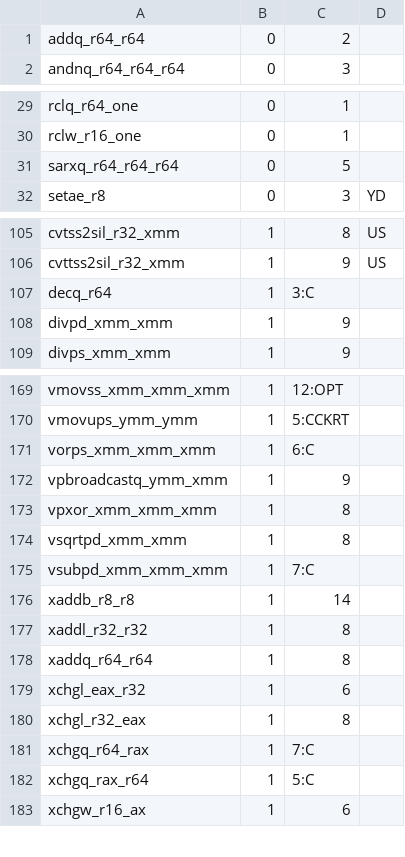
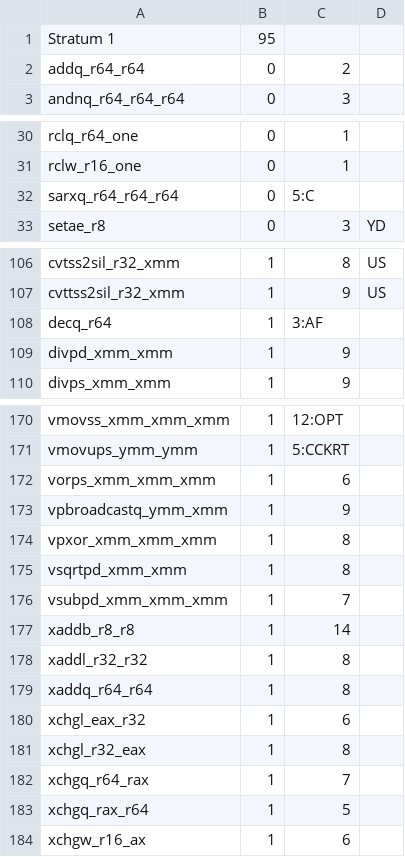
Before and after one commit to kframework/X86-64-semantics, a CSV file: x86-semantics/docs/relatedwork/strata/stratum_non_vector.csv, drawn as a sheet; only a part is shown, gaps mark what is left out.

```diff
--- a/x86-semantics/docs/relatedwork/strata/stratum_non_vector.csv
+++ b/x86-semantics/docs/relatedwork/strata/stratum_non_vector.csv
@@ -1 +1,2 @@
+Stratum 1	95		
 addq_r64_r64	0	2	
@@ -30,3 +31,3 @@ rclq_r64_one	0	1
 rclw_r16_one	0	1	
-sarxq_r64_r64_r64	0	5	
+sarxq_r64_r64_r64	0	5:C	
 setae_r8	0	3	YD
@@ -106,3 +107,3 @@ cvtss2sil_r32_xmm	1	8	US
 cvttss2sil_r32_xmm	1	9	US
-decq_r64	1	3:C	
+decq_r64	1	3:AF	
 divpd_xmm_xmm	1	9	
@@ -170,3 +171,3 @@ vmovss_xmm_xmm_xmm	1	12:OPT
 vmovups_ymm_ymm	1	5:CCKRT	
-vorps_xmm_xmm_xmm	1	6:C	
+vorps_xmm_xmm_xmm	1	6	
 vpbroadcastq_ymm_xmm	1	9	
@@ -174,3 +175,3 @@ vpxor_xmm_xmm_xmm	1	8
 vsqrtpd_xmm_xmm	1	8	
-vsubpd_xmm_xmm_xmm	1	7:C	
+vsubpd_xmm_xmm_xmm	1	7	
 xaddb_r8_r8	1	14	
@@ -180,4 +181,4 @@ xchgl_eax_r32	1	6
 xchgl_r32_eax	1	8	
-xchgq_r64_rax	1	7:C	
-xchgq_rax_r64	1	5:C	
+xchgq_r64_rax	1	7
+xchgq_rax_r64	1	5
 xchgw_r16_ax	1	6	
```
Also changed, not shown: 10 other files.
